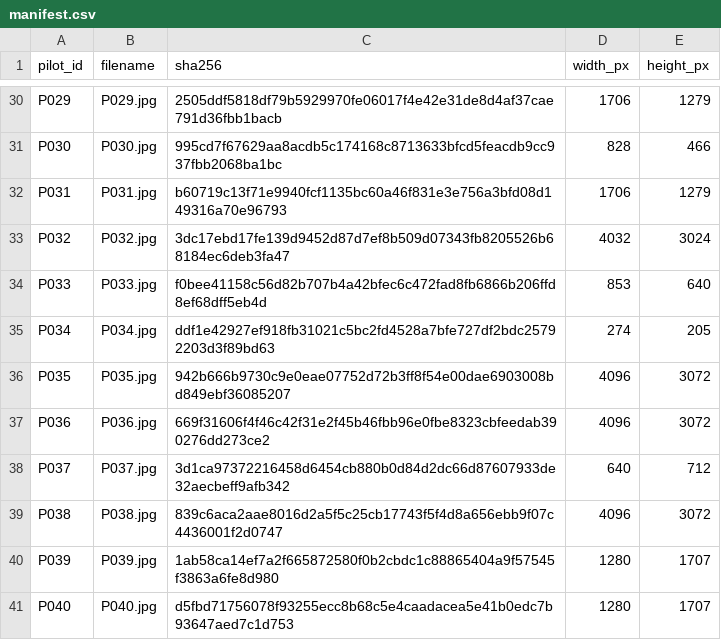
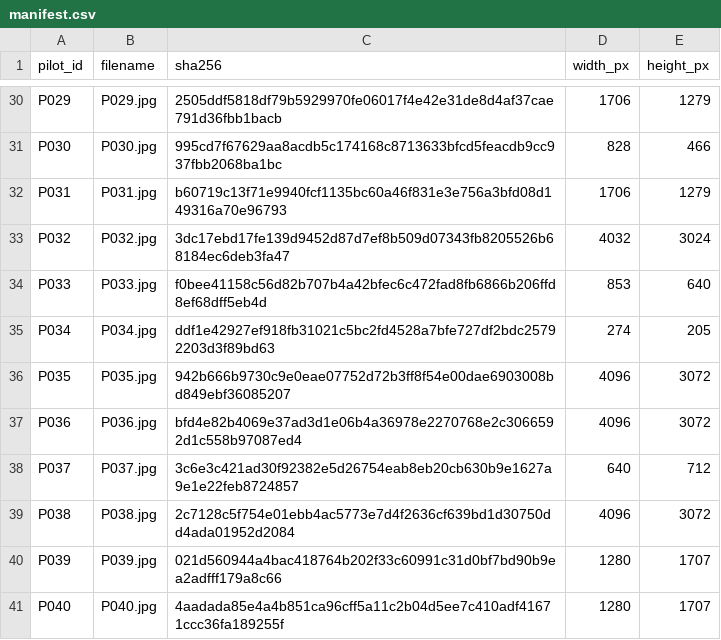
Before and after one commit to Trilives/argus, a CSV file: examples/sample_images/manifest.csv, drawn as a sheet; only a part is shown, gaps mark what is left out.

```diff
--- a/examples/sample_images/manifest.csv
+++ b/examples/sample_images/manifest.csv
@@ -36,6 +36,6 @@ P034,P034.jpg,ddf1e42927ef918fb31021c5bc2fd4528a7bfe727df2bdc25792203d3f89bd63,2
 P035,P035.jpg,942b666b9730c9e0eae07752d72b3ff8f54e00dae6903008bd849ebf36085207,4096,3072
-P036,P036.jpg,669f31606f4f46c42f31e2f45b46fbb96e0fbe8323cbfeedab390276dd273ce2,4096,3072
-P037,P037.jpg,3d1ca97372216458d6454cb880b0d84d2dc66d87607933de32aecbeff9afb342,640,712
-P038,P038.jpg,839c6aca2aae8016d2a5f5c25cb17743f5f4d8a656ebb9f07c4436001f2d0747,4096,3072
-P039,P039.jpg,1ab58ca14ef7a2f665872580f0b2cbdc1c88865404a9f57545f3863a6fe8d980,1280,1707
-P040,P040.jpg,d5fbd71756078f93255ecc8b68c5e4caadacea5e41b0edc7b93647aed7c1d753,1280,1707
+P036,P036.jpg,bfd4e82b4069e37ad3d1e06b4a36978e2270768e2c3066592d1c558b97087ed4,4096,3072
+P037,P037.jpg,3c6e3c421ad30f92382e5d26754eab8eb20cb630b9e1627a9e1e22feb8724857,640,712
+P038,P038.jpg,2c7128c5f754e01ebb4ac5773e7d4f2636cf639bd1d30750dd4ada01952d2084,4096,3072
+P039,P039.jpg,021d560944a4bac418764b202f33c60991c31d0bf7bd90b9ea2adfff179a8c66,1280,1707
+P040,P040.jpg,4aadada85e4a4b851ca96cff5a11c2b04d5ee7c410adf41671ccc36fa189255f,1280,1707
```
Also changed, not shown: 7 other files.
